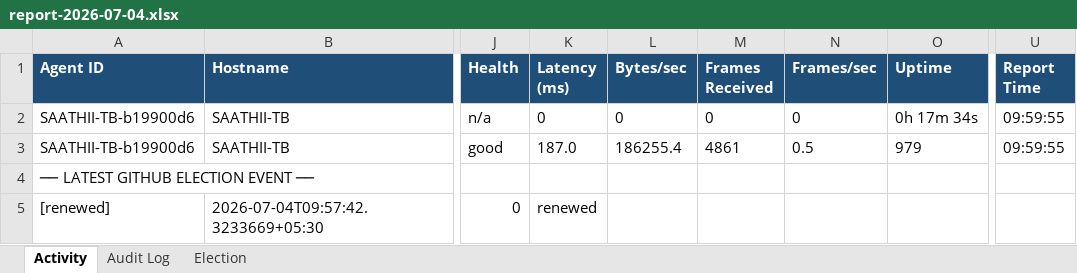
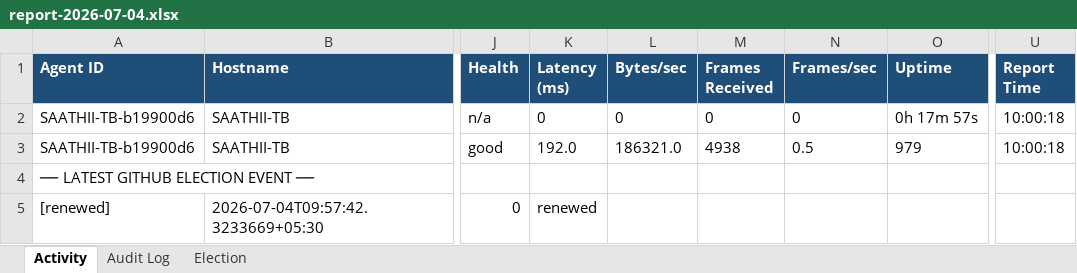
Before and after one commit to puniteswra-spec/PU, an Excel workbook: report-2026-07-04.xlsx, sheet Activity, drawn as a sheet; only a part is shown, gaps mark what is left out; values as stored, in another font and other column widths than the file's, no borders; the diff names each change by its address in the sheet, - before the commit and + after, or states it on an @@ line.

Commit message:
daily report 2026-07-04: 60 election events, 3 audit entries

```diff
--- a/report-2026-07-04.xlsx (sheet Activity)
+++ b/report-2026-07-04.xlsx (sheet Activity)
-O2 (Uptime): 0h 17m 34s
+O2 (Uptime): 0h 17m 57s
-U2:U3 (Report Time): 09:59:55
+U2:U3 (Report Time): 10:00:18
-K3 (Latency (ms)): 187.0
+K3 (Latency (ms)): 192.0
-L3 (Bytes/sec): 186255.4
+L3 (Bytes/sec): 186321.0
-M3 (Frames Received): 4861
+M3 (Frames Received): 4938
```
Also changed, not shown: sheet Election.
